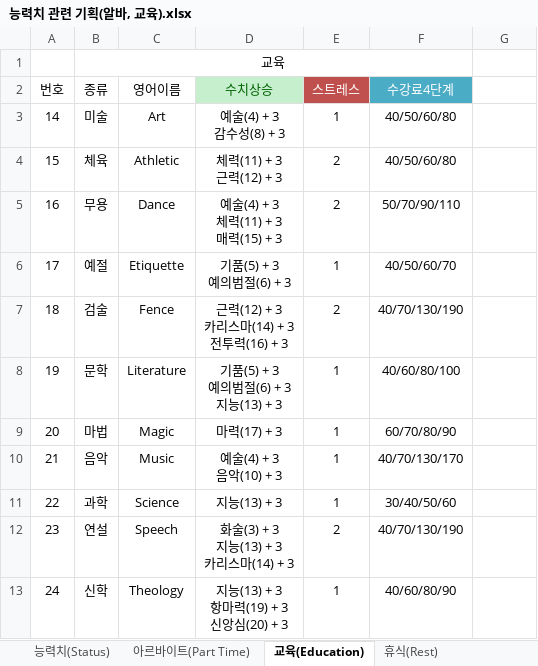
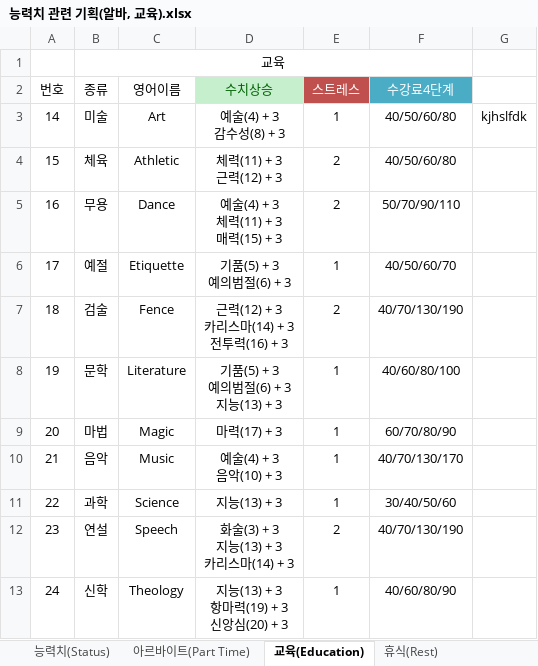
Before and after one commit to hyeongukryu/KaraMaker, an Excel workbook: 능력치 관련 기획(알바, 교육).xlsx, sheet 교육(Education), drawn as a sheet; values as stored, in another font and other column widths than the file's, no borders; the diff names each change by its address in the sheet, - before the commit and + after, or states it on an @@ line.

Commit message:
내가 이것을 이렇게 바꿈

```diff
--- a/능력치 관련 기획(알바, 교육).xlsx (sheet 교육(Education))
+++ b/능력치 관련 기획(알바, 교육).xlsx (sheet 교육(Education))
-G3: (empty)
+G3: kjhslfdk
```
